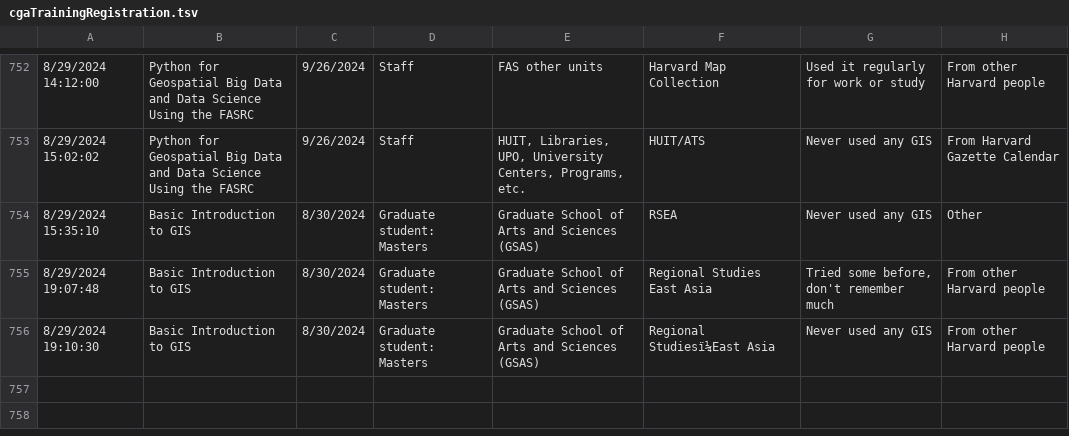
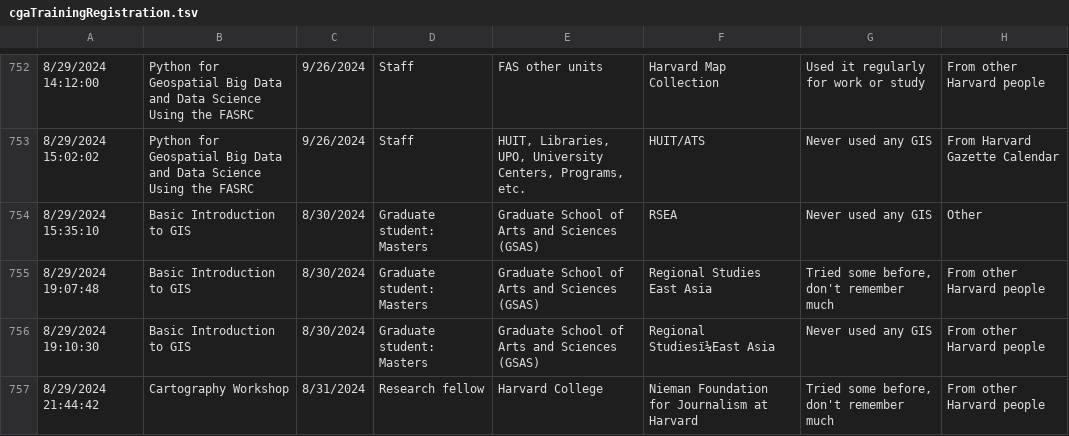
Before and after one commit to IQSS/iqss-metrics-dashboard, a TSV file: assets/data/cgaTrainingRegistration.tsv, drawn as a sheet; only a part is shown, gaps mark what is left out; the diff names each change by its address in the sheet, - before the commit and + after, or states it on an @@ line.

```diff
--- a/assets/data/cgaTrainingRegistration.tsv
+++ b/assets/data/cgaTrainingRegistration.tsv
+row 757: 8/29/2024 21:44:42 | Cartography Workshop | 8/31/2024 | Research fellow | Harvard College | Nieman Foundation for Journalism at Harvard | Tried some before, don't remember much | From other Harvard people
```
Also changed, not shown: assets/data/cgaContact.tsv, 1 other file.
